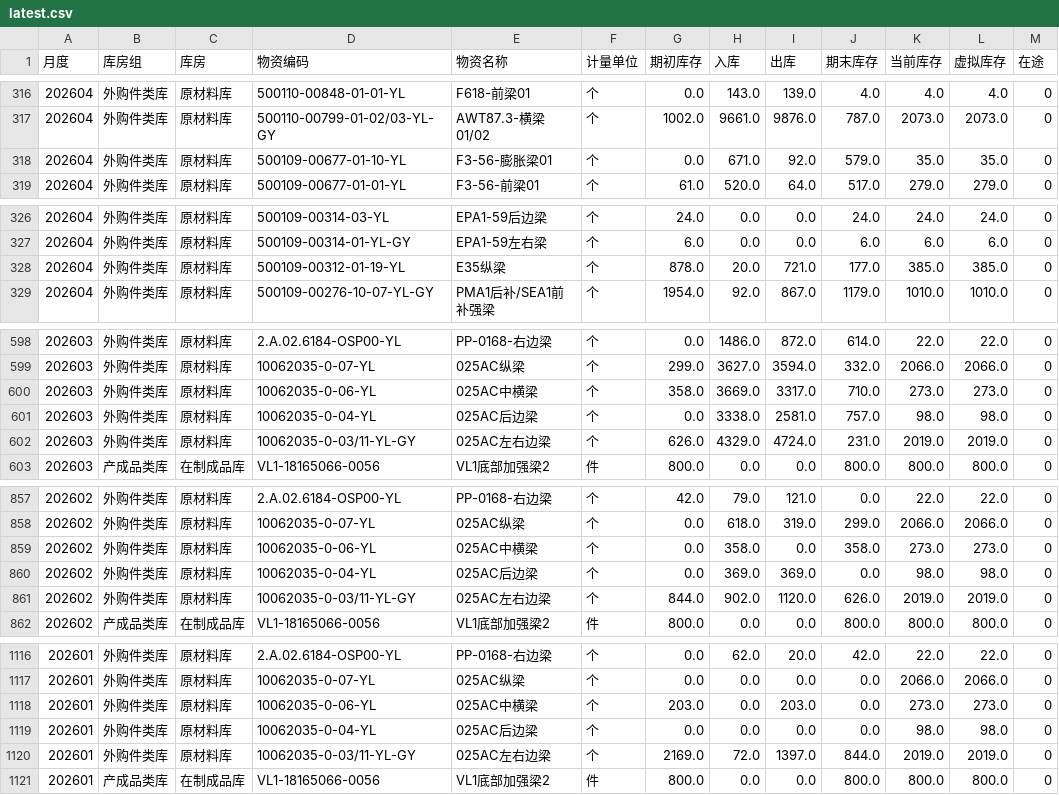
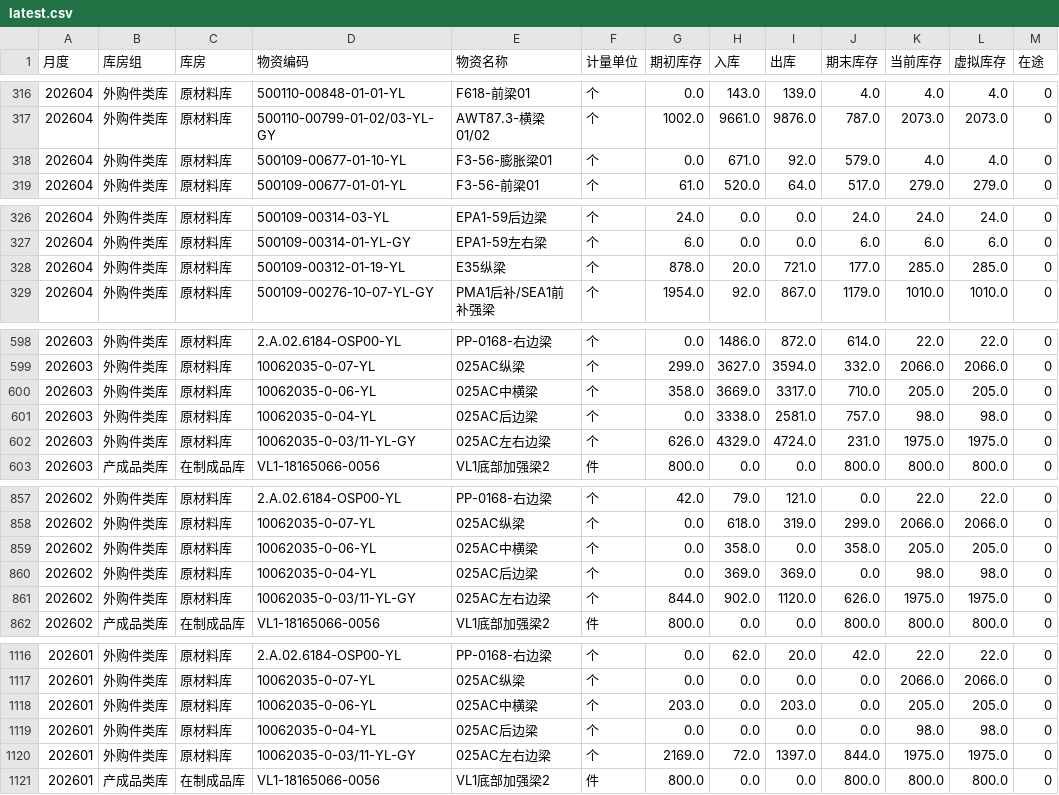
Before and after one commit to A1rChina/Kimi, a CSV file: data/excel_export/warehouse_ledger/latest.csv, drawn as a sheet; only a part is shown, gaps mark what is left out; the diff covers the shown part only.

```diff
--- a/data/excel_export/warehouse_ledger/latest.csv
+++ b/data/excel_export/warehouse_ledger/latest.csv
@@ -317,3 +317,3 @@
 202604,外购件类库,原材料库,500110-00799-01-02/03-YL-GY,AWT87.3-横梁01/02,个,1002.0,9661.0,9876.0,787.0,2073.0,2073.0,0
-202604,外购件类库,原材料库,500109-00677-01-10-YL,F3-56-膨胀梁01,个,0.0,671.0,92.0,579.0,35.0,35.0,0
+202604,外购件类库,原材料库,500109-00677-01-10-YL,F3-56-膨胀梁01,个,0.0,671.0,92.0,579.0,4.0,4.0,0
 202604,外购件类库,原材料库,500109-00677-01-01-YL,F3-56-前梁01,个,61.0,520.0,64.0,517.0,279.0,279.0,0
@@ -327,3 +327,3 @@
 202604,外购件类库,原材料库,500109-00314-01-YL-GY,EPA1-59左右梁,个,6.0,0.0,0.0,6.0,6.0,6.0,0
-202604,外购件类库,原材料库,500109-00312-01-19-YL,E35纵梁,个,878.0,20.0,721.0,177.0,385.0,385.0,0
+202604,外购件类库,原材料库,500109-00312-01-19-YL,E35纵梁,个,878.0,20.0,721.0,177.0,285.0,285.0,0
 202604,外购件类库,原材料库,500109-00276-10-07-YL-GY,PMA1后补/SEA1前补强梁,个,1954.0,92.0,867.0,1179.0,1010.0,1010.0,0
@@ -599,5 +599,5 @@
 202603,外购件类库,原材料库,10062035-0-07-YL,025AC纵梁,个,299.0,3627.0,3594.0,332.0,2066.0,2066.0,0
-202603,外购件类库,原材料库,10062035-0-06-YL,025AC中横梁,个,358.0,3669.0,3317.0,710.0,273.0,273.0,0
+202603,外购件类库,原材料库,10062035-0-06-YL,025AC中横梁,个,358.0,3669.0,3317.0,710.0,205.0,205.0,0
 202603,外购件类库,原材料库,10062035-0-04-YL,025AC后边梁,个,0.0,3338.0,2581.0,757.0,98.0,98.0,0
-202603,外购件类库,原材料库,10062035-0-03/11-YL-GY,025AC左右边梁,个,626.0,4329.0,4724.0,231.0,2019.0,2019.0,0
+202603,外购件类库,原材料库,10062035-0-03/11-YL-GY,025AC左右边梁,个,626.0,4329.0,4724.0,231.0,1975.0,1975.0,0
 202603,产成品类库,在制成品库,VL1-18165066-0056,VL1底部加强梁2,件,800.0,0.0,0.0,800.0,800.0,800.0,0
@@ -858,5 +858,5 @@
 202602,外购件类库,原材料库,10062035-0-07-YL,025AC纵梁,个,0.0,618.0,319.0,299.0,2066.0,2066.0,0
-202602,外购件类库,原材料库,10062035-0-06-YL,025AC中横梁,个,0.0,358.0,0.0,358.0,273.0,273.0,0
+202602,外购件类库,原材料库,10062035-0-06-YL,025AC中横梁,个,0.0,358.0,0.0,358.0,205.0,205.0,0
 202602,外购件类库,原材料库,10062035-0-04-YL,025AC后边梁,个,0.0,369.0,369.0,0.0,98.0,98.0,0
-202602,外购件类库,原材料库,10062035-0-03/11-YL-GY,025AC左右边梁,个,844.0,902.0,1120.0,626.0,2019.0,2019.0,0
+202602,外购件类库,原材料库,10062035-0-03/11-YL-GY,025AC左右边梁,个,844.0,902.0,1120.0,626.0,1975.0,1975.0,0
 202602,产成品类库,在制成品库,VL1-18165066-0056,VL1底部加强梁2,件,800.0,0.0,0.0,800.0,800.0,800.0,0
@@ -1117,5 +1117,5 @@
 202601,外购件类库,原材料库,10062035-0-07-YL,025AC纵梁,个,0.0,0.0,0.0,0.0,2066.0,2066.0,0
-202601,外购件类库,原材料库,10062035-0-06-YL,025AC中横梁,个,203.0,0.0,203.0,0.0,273.0,273.0,0
+202601,外购件类库,原材料库,10062035-0-06-YL,025AC中横梁,个,203.0,0.0,203.0,0.0,205.0,205.0,0
 202601,外购件类库,原材料库,10062035-0-04-YL,025AC后边梁,个,0.0,0.0,0.0,0.0,98.0,98.0,0
-202601,外购件类库,原材料库,10062035-0-03/11-YL-GY,025AC左右边梁,个,2169.0,72.0,1397.0,844.0,2019.0,2019.0,0
+202601,外购件类库,原材料库,10062035-0-03/11-YL-GY,025AC左右边梁,个,2169.0,72.0,1397.0,844.0,1975.0,1975.0,0
 202601,产成品类库,在制成品库,VL1-18165066-0056,VL1底部加强梁2,件,800.0,0.0,0.0,800.0,800.0,800.0,0
```
Also changed, not shown: 44 edited cells elsewhere in this file, data/excel_export/warehouse_detail/latest.csv, 32 other files.
